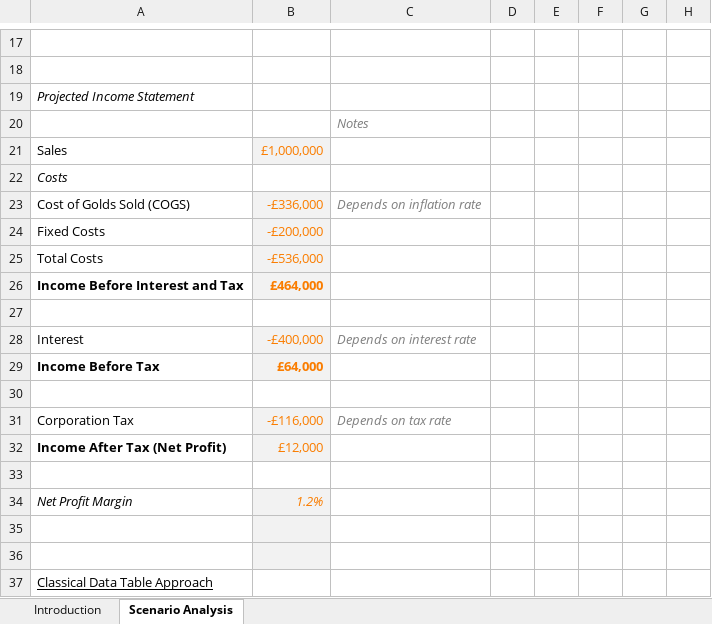
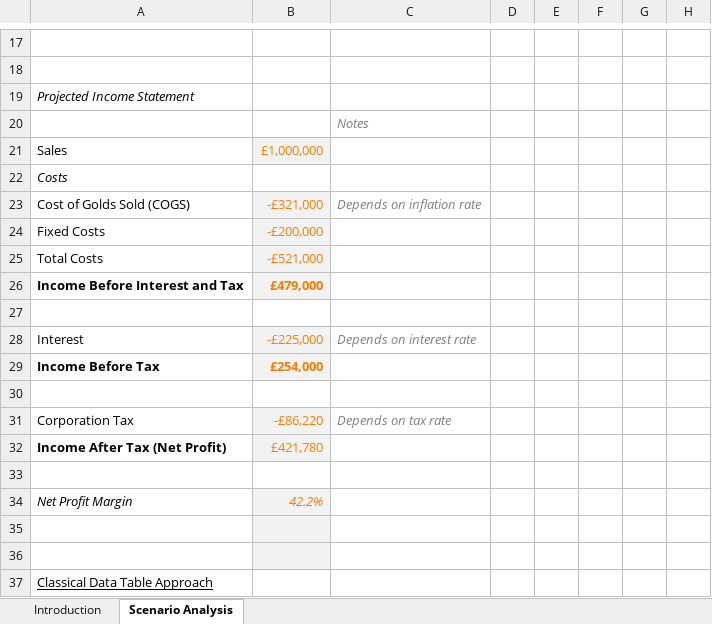
Before and after one commit to MarkWilcock/lbag-online, an Excel workbook: Financial Models/Scenario Analysis Video - Final.xlsx, sheet Scenario Analysis, drawn as a sheet; only a part is shown, gaps mark what is left out; values as stored, in another font and other column widths than the file's, no borders; the diff covers the shown part only; the diff names each change by its address in the sheet, - before the commit and + after, or states it on an @@ line.

```diff
--- a/Financial Models/Scenario Analysis Video - Final.xlsx (sheet Scenario Analysis)
+++ b/Financial Models/Scenario Analysis Video - Final.xlsx (sheet Scenario Analysis)
-B23: -£336,000
+B23: -£321,000
-B25: -£536,000
+B25: -£521,000
-B26: £464,000
+B26: £479,000
-B28: -£400,000
+B28: -£225,000
-B29: £64,000
+B29: £254,000
-B31: -£116,000
+B31: -£86,220
-B32: £12,000
+B32: £421,780
-B34: 1.2%
+B34: 42.2%
```
Also changed, not shown: 5 added rows, 5 removed rows and 10 edited cells elsewhere in this sheet, Financial Models/Scenario Analysis Video - Start.xlsx.
